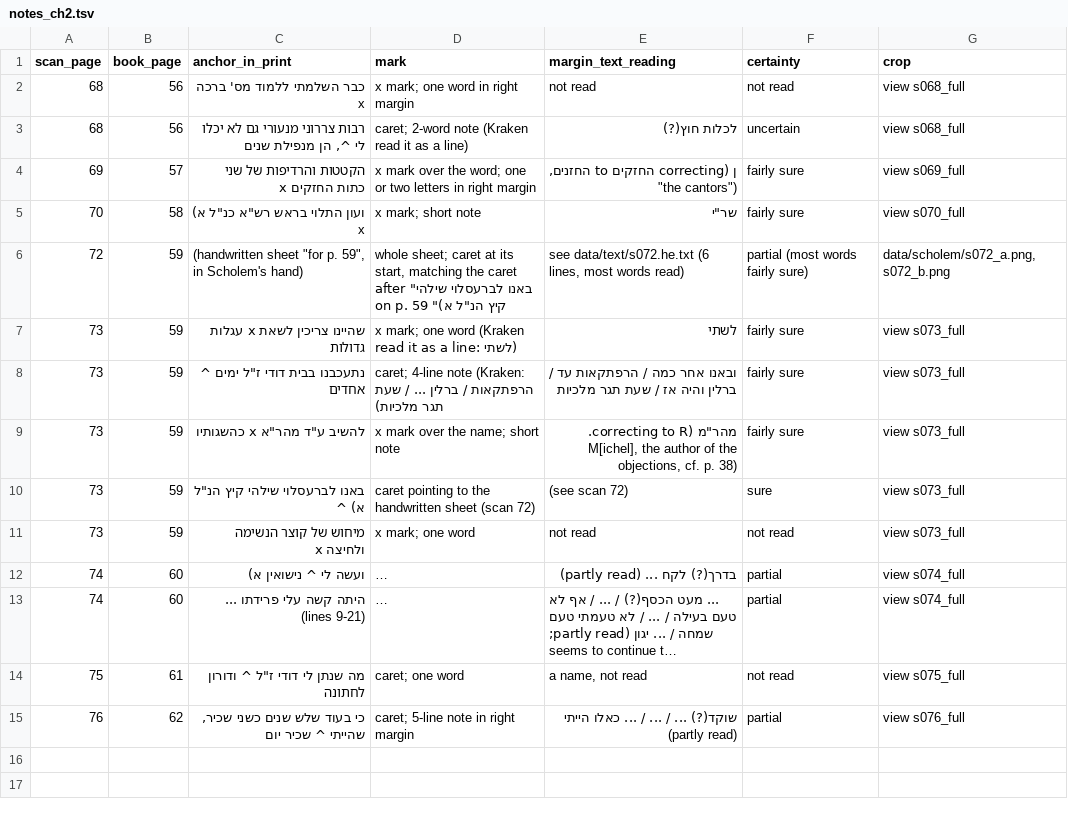
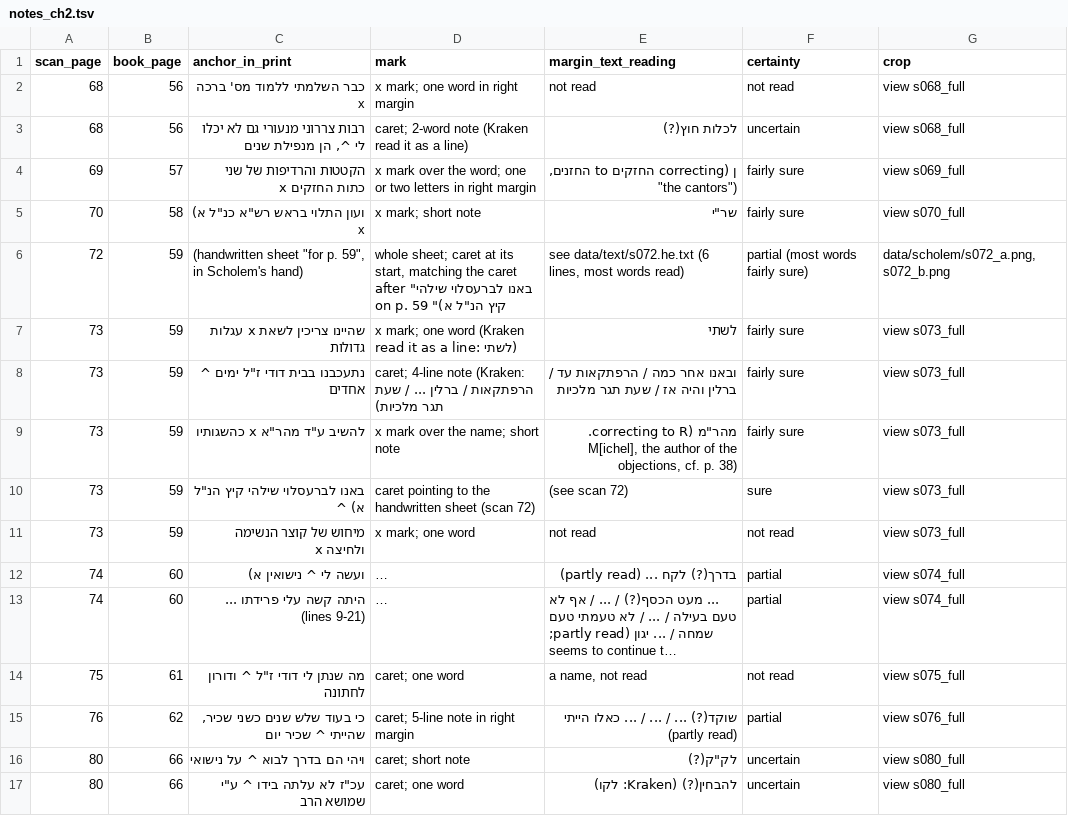
Before and after one commit to EzraBrand/emden-megillat-sefer, a TSV file: data/scholem/notes_ch2.tsv, drawn as a sheet; long unchanged cells end in ….

```diff
--- a/data/scholem/notes_ch2.tsv
+++ b/data/scholem/notes_ch2.tsv
@@ -15 +15,3 @@ scan_page	book_page	anchor_in_print	mark	margin_text_reading	certainty	crop
 76	62	כי בעוד שלש שנים כשני שכיר, שהייתי ^ שכיר יום	caret; 5-line note in right margin	שוקד(?) ... / ... / ... כאלו הייתי (partly read)	partial	view s076_full
+80	66	ויהי הם בדרך לבוא ^ על נישואי	caret; short note	לק"ק(?)	uncertain	view s080_full
+80	66	עכ"ז לא עלתה בידו ^ ע"י שמושא הרב	caret; one word	להבחין(?) (Kraken: לקו)	uncertain	view s080_full
```
Also changed, not shown: 22 other files.
